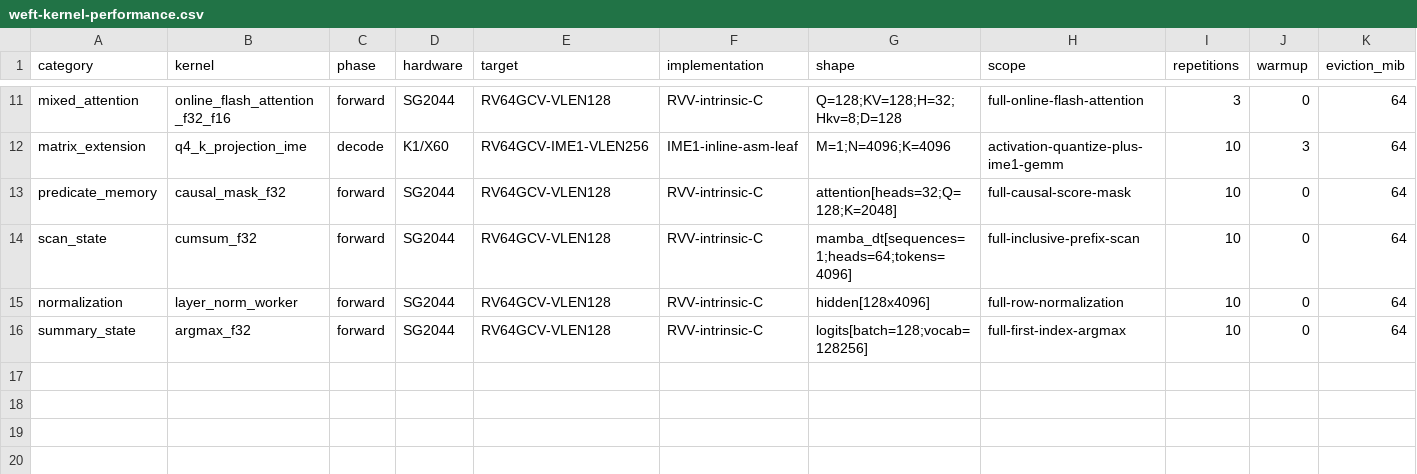
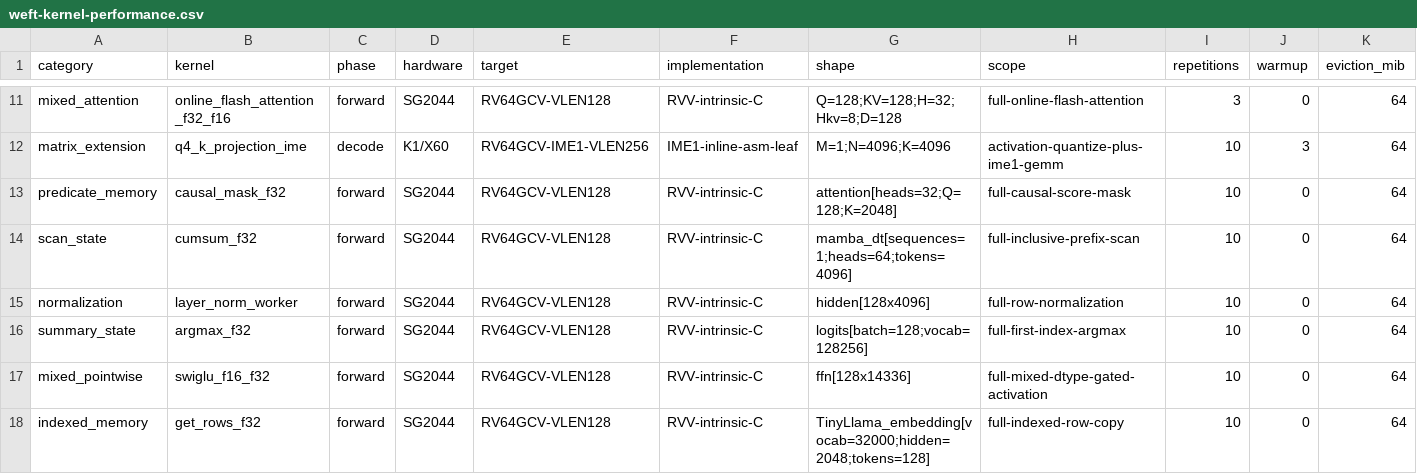
Before and after one commit to zzyu5/Weft, a CSV file: report/weft-kernel-performance.csv, drawn as a sheet; only a part is shown, gaps mark what is left out; rows hold the shown columns only; the diff names each change by its address in the sheet, - before the commit and + after, or states it on an @@ line.

Commit message:
Exercise mixed dtype and indexed VLA compositions

```diff
--- a/report/weft-kernel-performance.csv
+++ b/report/weft-kernel-performance.csv
+row 17: mixed_pointwise | swiglu_f16_f32 | forward | SG2044 | RV64GCV-VLEN128 | RVV-intrinsic-C | ffn[128x14336] | full-mixed-dtype-gated-activation | 10 | 0 | 64
+row 18: indexed_memory | get_rows_f32 | forward | SG2044 | RV64GCV-VLEN128 | RVV-intrinsic-C | TinyLlama_embedding[vocab=32000;hidden=2048;tokens=128] | full-indexed-row-copy | 10 | 0 | 64
```
Also changed, not shown: 5 other files.
